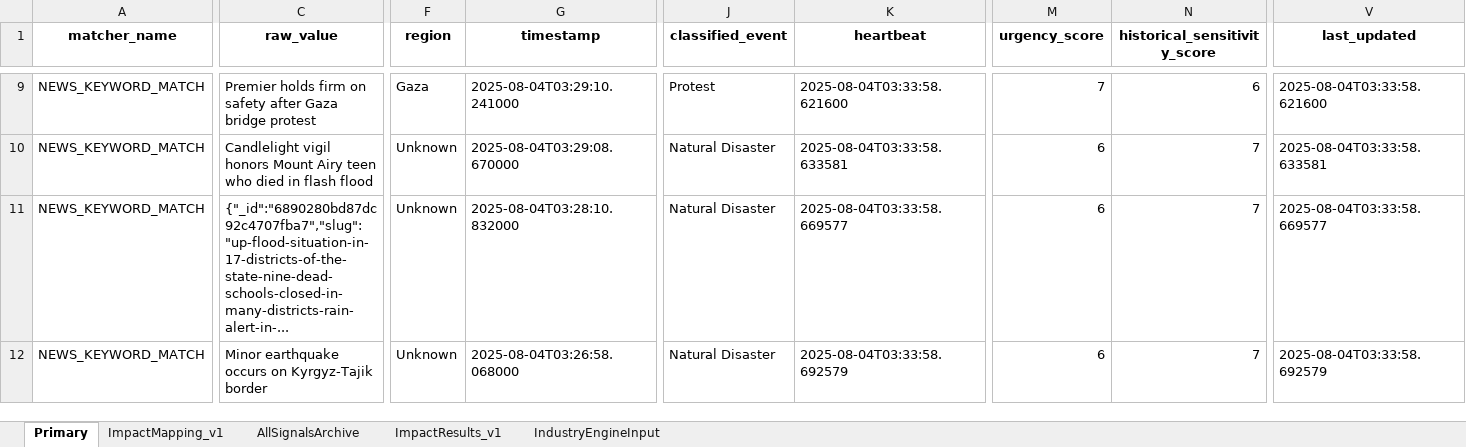
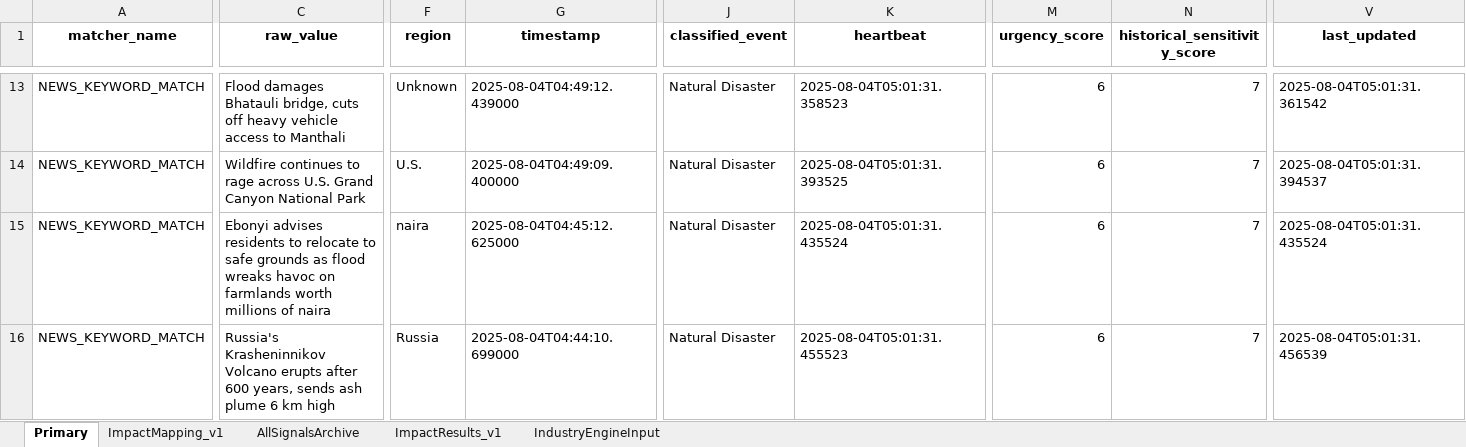
Before and after one commit to Coltencode5/signal-tracker-v3, an Excel workbook: signals.xlsx, sheet Primary, drawn as a sheet; only a part is shown, gaps mark what is left out; values as stored, in another font and other column widths than the file's, no borders; addresses are those after the commit; the diff covers the shown part only; the diff names each change by its address in the sheet, - before the commit and + after, or states it on an @@ line.

```diff
--- a/signals.xlsx (sheet Primary)
+++ b/signals.xlsx (sheet Primary)
-C13 (raw_value): Premier holds firm on safety after Gaza bridge protest
+C13 (raw_value): Flood damages Bhatauli bridge, cuts off heavy vehicle access to Manthali
-F13 (region): Gaza
+F13 (region): Unknown
-G13 (timestamp): 2025-08-04T03:29:10.241000
+G13 (timestamp): 2025-08-04T04:49:12.439000
-J13 (classified_event): Protest
+J13 (classified_event): Natural Disaster
-K13 (heartbeat): 2025-08-04T03:33:58.621600
+K13 (heartbeat): 2025-08-04T05:01:31.358523
-M13 (urgency_score): 7
+M13 (urgency_score): 6
-N13 (historical_sensitivity_score): 6
+N13 (historical_sensitivity_score): 7
-V13 (last_updated): 2025-08-04T03:33:58.621600
+V13 (last_updated): 2025-08-04T05:01:31.361542
-C14 (raw_value): Candlelight vigil honors Mount Airy teen who died in flash flood
+C14 (raw_value): Wildfire continues to rage across U.S. Grand Canyon National Park
-F14 (region): Unknown
+F14 (region): U.S.
-G14 (timestamp): 2025-08-04T03:29:08.670000
+G14 (timestamp): 2025-08-04T04:49:09.400000
-K14 (heartbeat): 2025-08-04T03:33:58.633581
+K14 (heartbeat): 2025-08-04T05:01:31.393525
-V14 (last_updated): 2025-08-04T03:33:58.633581
+V14 (last_updated): 2025-08-04T05:01:31.394537
-C15 (raw_value): {"_id":"6890280bd87dc92c4707fba7","slug":"up-flood-situation-in-17-districts-of-the-state-nine-dead-schools-closed-in-many-districts-rain-alert-in-...
+C15 (raw_value): Ebonyi advises residents to relocate to safe grounds as flood wreaks havoc on farmlands worth millions of naira
-F15 (region): Unknown
+F15 (region): naira
-G15 (timestamp): 2025-08-04T03:28:10.832000
+G15 (timestamp): 2025-08-04T04:45:12.625000
-K15 (heartbeat): 2025-08-04T03:33:58.669577
+K15 (heartbeat): 2025-08-04T05:01:31.435524
-V15 (last_updated): 2025-08-04T03:33:58.669577
+V15 (last_updated): 2025-08-04T05:01:31.435524
-C16 (raw_value): Minor earthquake occurs on Kyrgyz-Tajik border
+C16 (raw_value): Russia's Krasheninnikov Volcano erupts after 600 years, sends ash plume 6 km high
-F16 (region): Unknown
+F16 (region): Russia
-G16 (timestamp): 2025-08-04T03:26:58.068000
+G16 (timestamp): 2025-08-04T04:44:10.699000
-K16 (heartbeat): 2025-08-04T03:33:58.692579
+K16 (heartbeat): 2025-08-04T05:01:31.455523
-V16 (last_updated): 2025-08-04T03:33:58.692579
+V16 (last_updated): 2025-08-04T05:01:31.456539
```
Also changed, not shown: 4 added rows, 1 removed row and 108 edited cells elsewhere in this sheet, sheet AllSignalsArchive, sheet ImpactResults_v1, sheet IndustryEngineInput.
